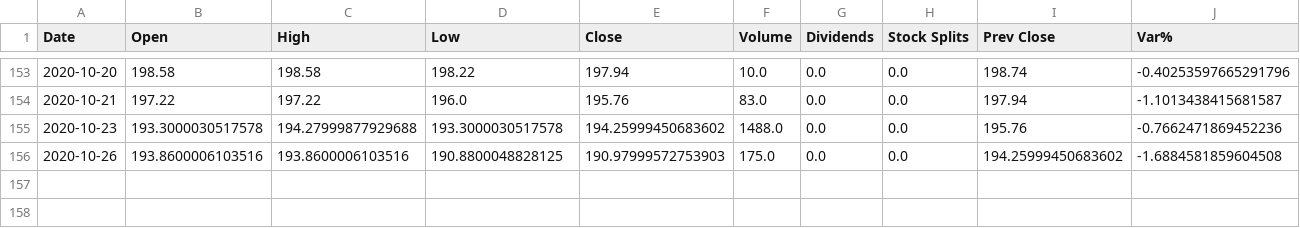
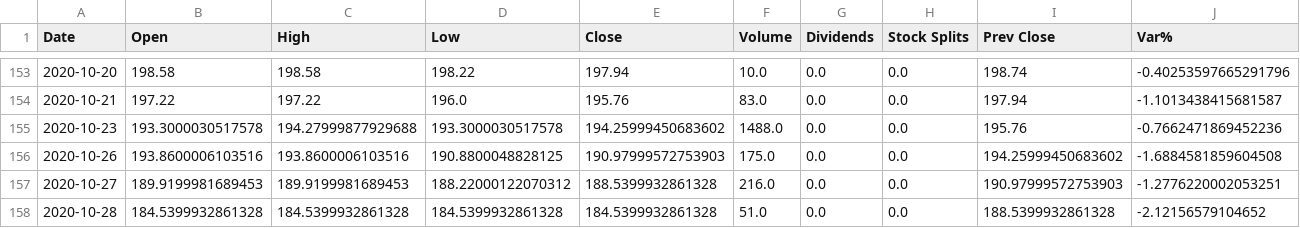
Before and after one commit to Alfre2000/PortfolioManager, a CSV file: ETFs/CSEMUS.MI-1.csv, drawn as a sheet; only a part is shown, gaps mark what is left out; rows hold the shown columns only; the diff names each change by its address in the sheet, - before the commit and + after, or states it on an @@ line.

```diff
--- a/ETFs/CSEMUS.MI-1.csv
+++ b/ETFs/CSEMUS.MI-1.csv
+row 157: 2020-10-27 | 189.9199981689453 | 189.9199981689453 | 188.22000122070312 | 188.5399932861328 | 216.0 | 0.0 | 0.0 | 190.97999572753903 | -1.2776220002053251
+row 158: 2020-10-28 | 184.5399932861328 | 184.5399932861328 | 184.5399932861328 | 184.5399932861328 | 51.0 | 0.0 | 0.0 | 188.5399932861328 | -2.12156579104652
```
Also changed, not shown: ETFs/AEEM.MI-0.csv, ETFs/AEEM.MI-2.csv, 29 other files.
